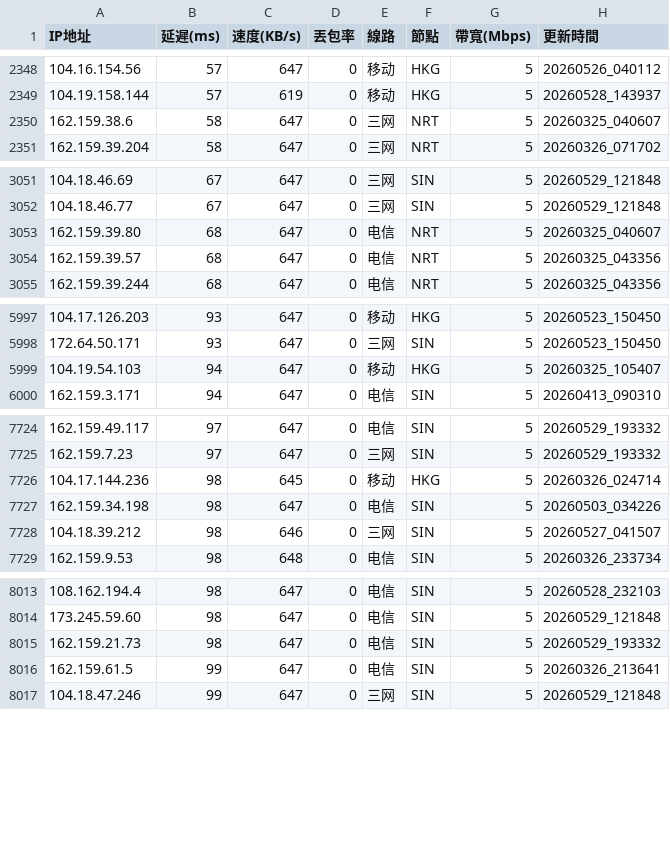
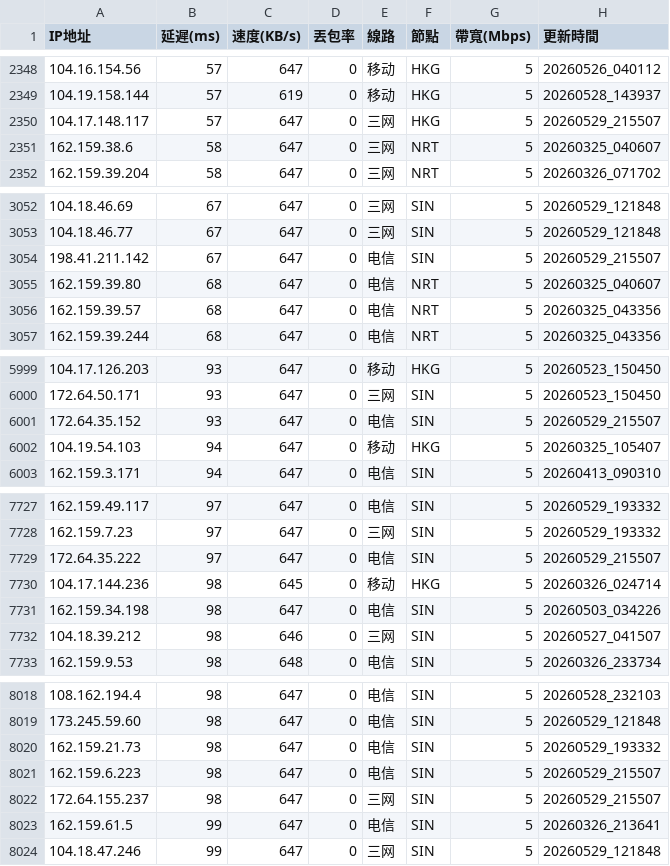
Before and after one commit to ssroom/ydltdx, a CSV file: data/latest.csv, drawn as a sheet; only a part is shown, gaps mark what is left out; the diff covers the shown part only.

```diff
--- a/data/latest.csv
+++ b/data/latest.csv
@@ -2349,2 +2349,3 @@
 104.19.158.144,57,619,0,移动,HKG,5,20260528_143937
+104.17.148.117,57,647,0,三网,HKG,5,20260529_215507
 162.159.38.6,58,647,0,三网,NRT,5,20260325_040607
@@ -3052,2 +3053,3 @@
 104.18.46.77,67,647,0,三网,SIN,5,20260529_121848
+198.41.211.142,67,647,0,电信,SIN,5,20260529_215507
 162.159.39.80,68,647,0,电信,NRT,5,20260325_040607
@@ -5998,2 +6000,3 @@
 172.64.50.171,93,647,0,三网,SIN,5,20260523_150450
+172.64.35.152,93,647,0,电信,SIN,5,20260529_215507
 104.19.54.103,94,647,0,移动,HKG,5,20260325_105407
@@ -7725,2 +7728,3 @@
 162.159.7.23,97,647,0,三网,SIN,5,20260529_193332
+172.64.35.222,97,647,0,电信,SIN,5,20260529_215507
 104.17.144.236,98,645,0,移动,HKG,5,20260326_024714
@@ -8015,2 +8020,4 @@
 162.159.21.73,98,647,0,电信,SIN,5,20260529_193332
+162.159.6.223,98,647,0,电信,SIN,5,20260529_215507
+172.64.155.237,98,647,0,三网,SIN,5,20260529_215507
 162.159.61.5,99,647,0,电信,SIN,5,20260326_213641
```
Also changed, not shown: 14 added rows and 4 removed rows elsewhere in this file, data/current.csv, 5 other files.
